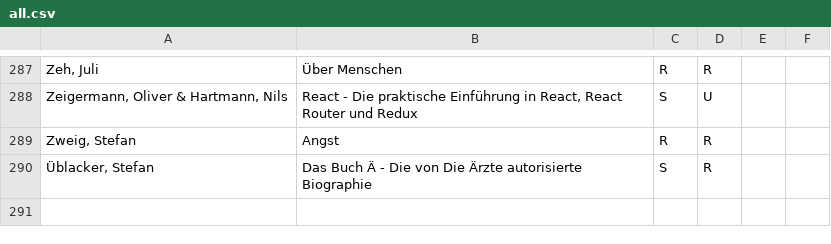
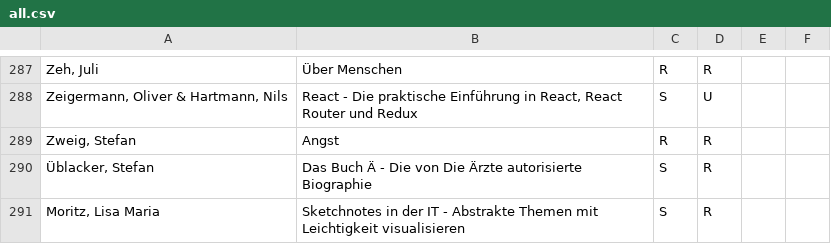
Before and after one commit to michael-simons/goodreads, a CSV file: all.csv, drawn as a sheet; only a part is shown, gaps mark what is left out.

Commit message:
Sketchnotes.

```diff
--- a/all.csv
+++ b/all.csv
@@ -290 +290,2 @@ Zweig, Stefan;Angst;R;R
 Üblacker, Stefan;Das Buch Ä - Die von Die Ärzte autorisierte Biographie;S;R
+Moritz, Lisa Maria;Sketchnotes in der IT - Abstrakte Themen mit Leichtigkeit visualisieren;S;R
```
